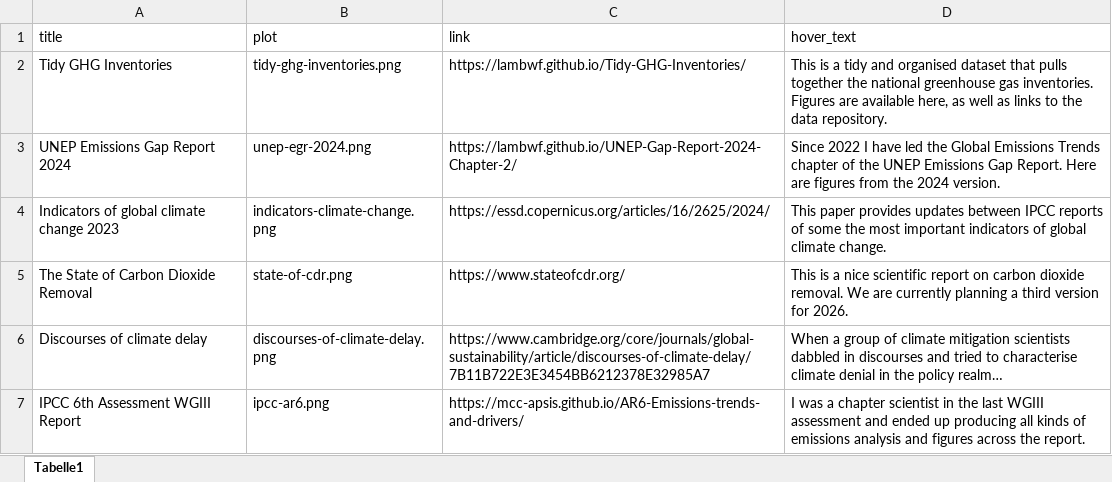
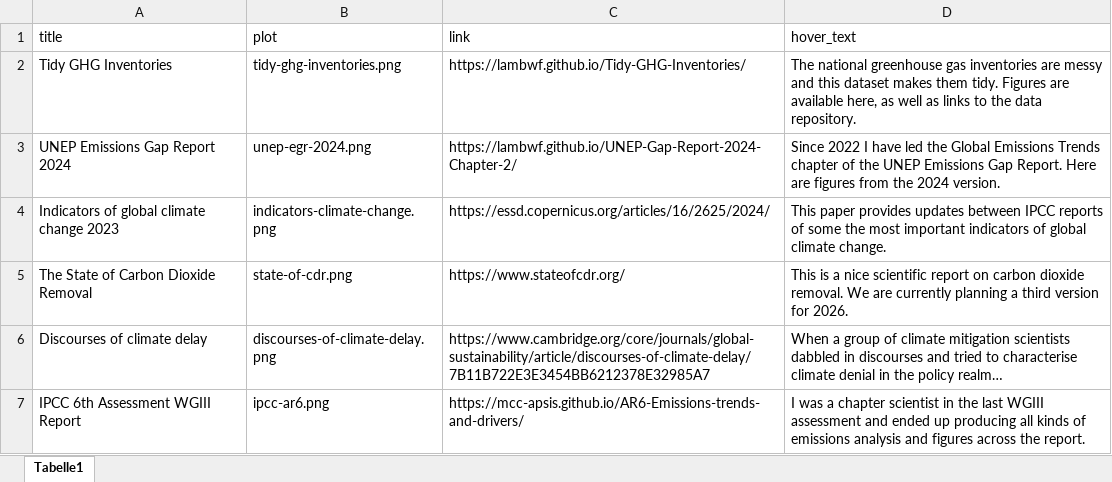
Before and after one commit to lambwf/lambwf.github.io, an Excel workbook: content.xlsx, sheet Tabelle1, drawn as a sheet; values as stored, in another font and other column widths than the file's, no borders; the diff names each change by its address in the sheet, - before the commit and + after, or states it on an @@ line.

```diff
--- a/content.xlsx (sheet Tabelle1)
+++ b/content.xlsx (sheet Tabelle1)
-D2 (hover_text): This is a tidy and organised dataset that pulls together the national greenhouse gas inventories. Figures are…
+D2 (hover_text): The national greenhouse gas inventories are messy and this dataset makes them tidy. Figures are…
```
Also changed, not shown: 2 other files.
